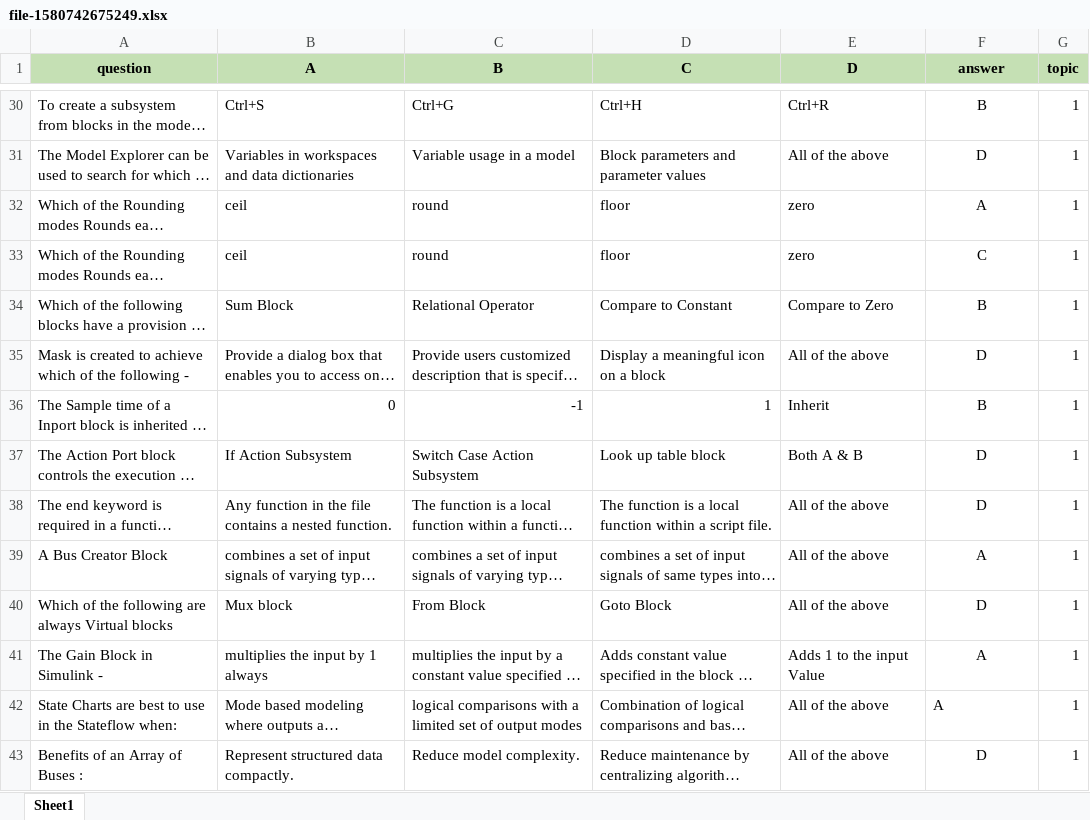
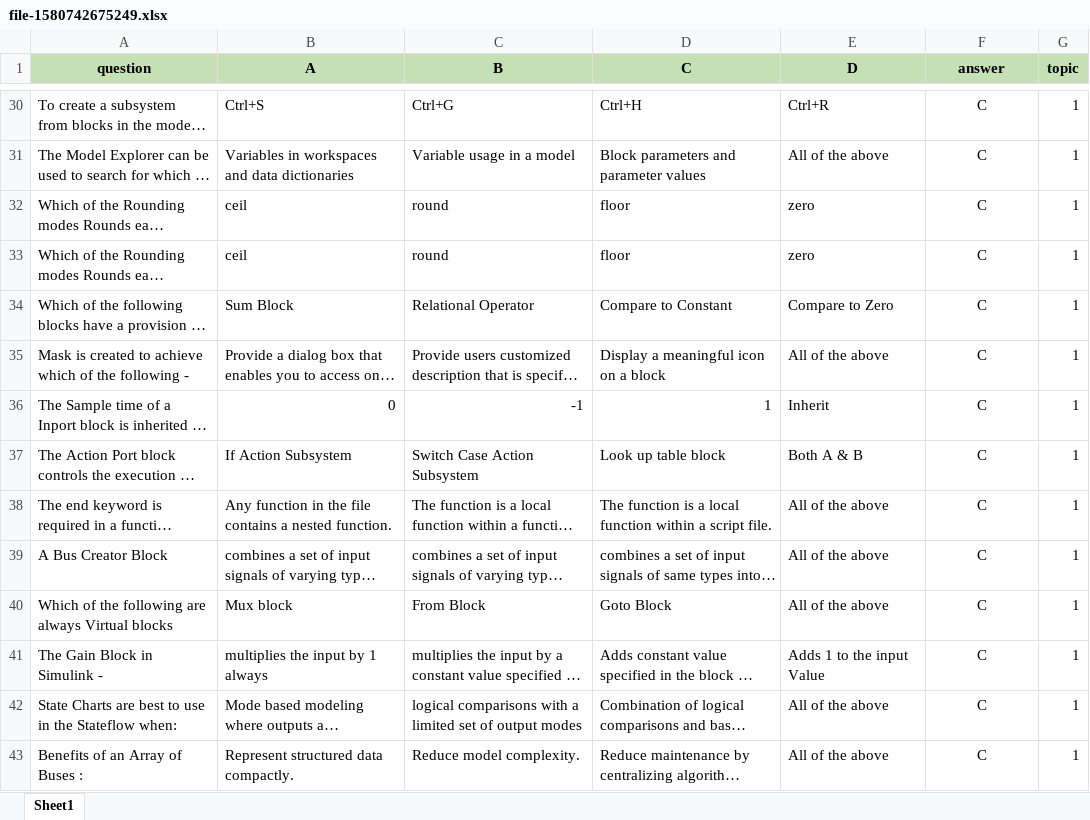
Before and after one commit to elamaranela/quiz, an Excel workbook: backend/uploads/file-1580742675249.xlsx, sheet Sheet1, drawn as a sheet; only a part is shown, gaps mark what is left out; long unchanged cells end in …; values as stored, in another font and other column widths than the file's, no borders; charts and pictures not drawn; the diff covers the shown part only; the diff names each change by its address in the sheet, - before the commit and + after, or states it on an @@ line.

```diff
--- a/backend/uploads/file-1580742675249.xlsx (sheet Sheet1)
+++ b/backend/uploads/file-1580742675249.xlsx (sheet Sheet1)
-F30 (answer): B
+F30 (answer): C
-F31 (answer): D
+F31 (answer): C
-F32 (answer): A
+F32 (answer): C
-F34 (answer): B
+F34 (answer): C
-F35 (answer): D
+F35 (answer): C
-F36 (answer): B
+F36 (answer): C
-F37:F38 (answer): D
+F37:F38 (answer): C
-F39 (answer): A
+F39 (answer): C
-F40 (answer): D
+F40 (answer): C
-F41:F42 (answer): A
+F41:F42 (answer): C
-F42 alignment: left
+F42 alignment: center
-F43 (answer): D
+F43 (answer): C
```
Also changed, not shown: 77 edited cells elsewhere in this sheet, 10 other files.
